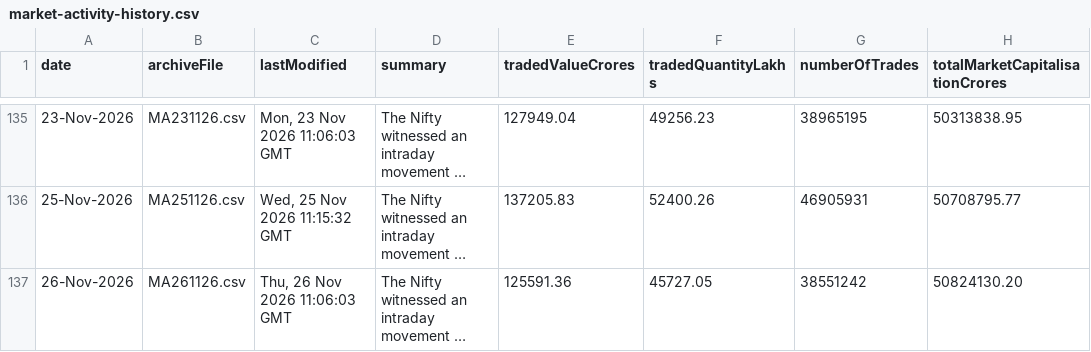
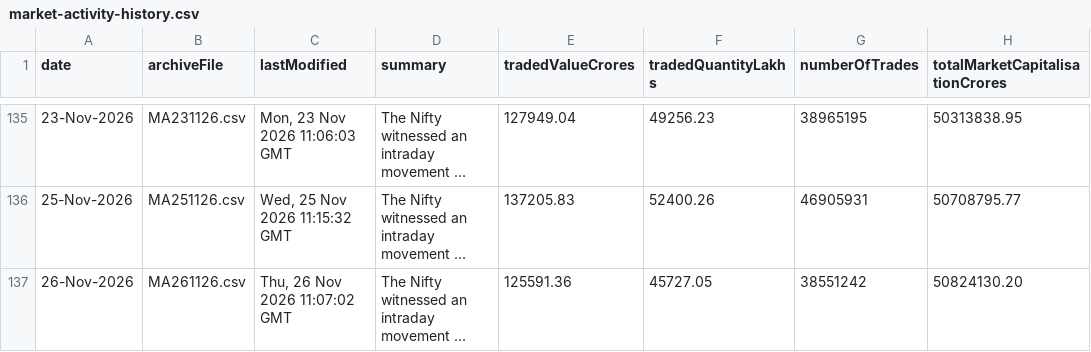
Before and after one commit to shivaraj-arch/niftyanalytica, a CSV file: data/market-activity-history.csv, drawn as a sheet; only a part is shown, gaps mark what is left out; long unchanged cells end in …; the diff names each change by its address in the sheet, - before the commit and + after, or states it on an @@ line.

```diff
--- a/data/market-activity-history.csv
+++ b/data/market-activity-history.csv
-C137 (lastModified): Thu, 26 Nov 2026 11:06:03 GMT
+C137 (lastModified): Thu, 26 Nov 2026 11:07:02 GMT
```
Also changed, not shown: data/index-summary-history.csv, 2 other files.
